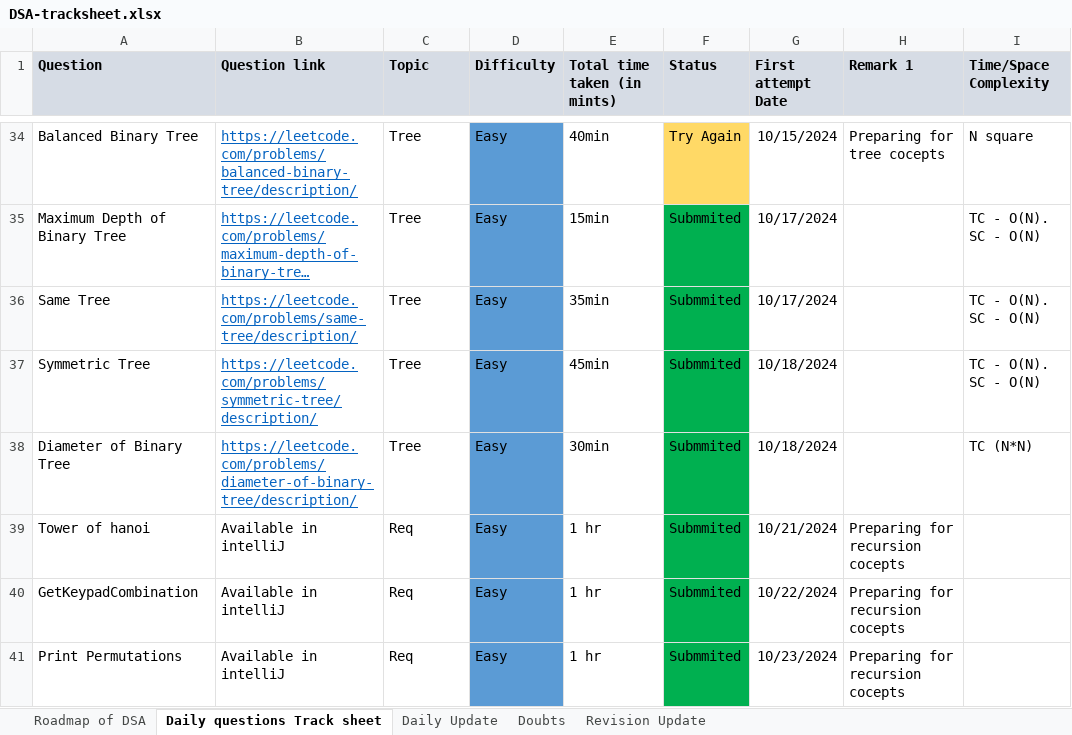
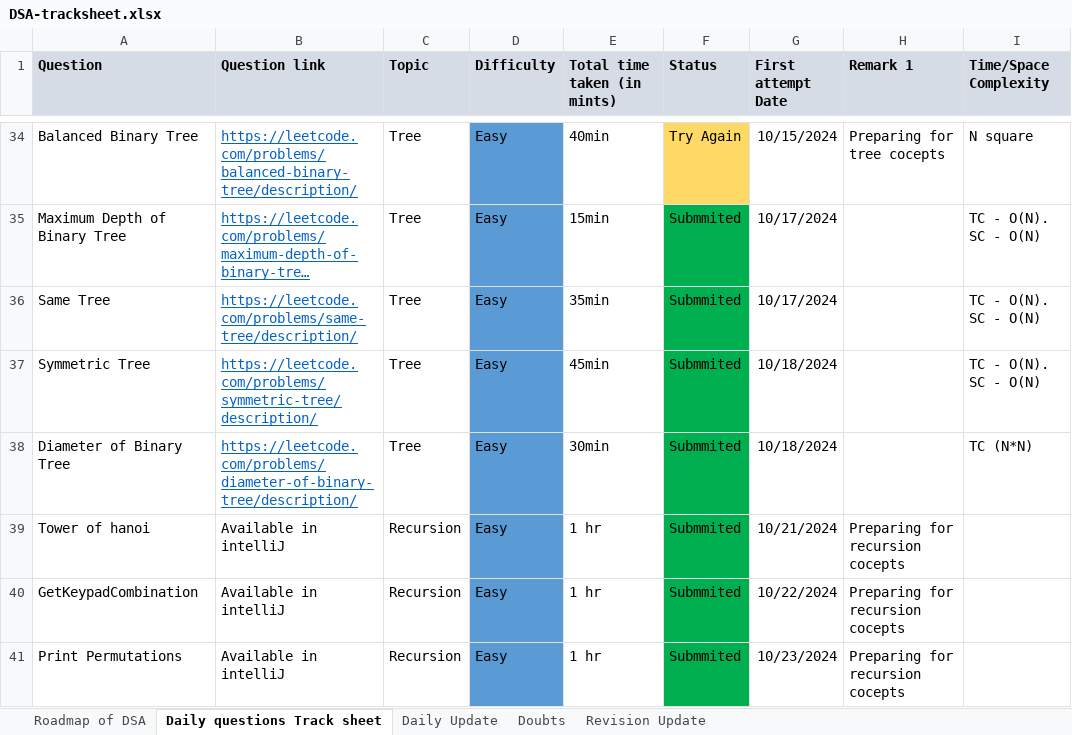
Before and after one commit to yyashcit/dsa-work, an Excel workbook: dsa-track-sheet/DSA-tracksheet.xlsx, sheet Daily questions Track sheet, drawn as a sheet; only a part is shown, gaps mark what is left out; long unchanged cells end in …; values as stored, in another font and other column widths than the file's, no borders; the diff names each change by its address in the sheet, - before the commit and + after, or states it on an @@ line.

Commit message:
sheet updated

```diff
--- a/dsa-track-sheet/DSA-tracksheet.xlsx (sheet Daily questions Track sheet)
+++ b/dsa-track-sheet/DSA-tracksheet.xlsx (sheet Daily questions Track sheet)
-C39:C41 (Topic): Req
+C39:C41 (Topic): Recursion
```
Also changed, not shown: sheet Doubts.
